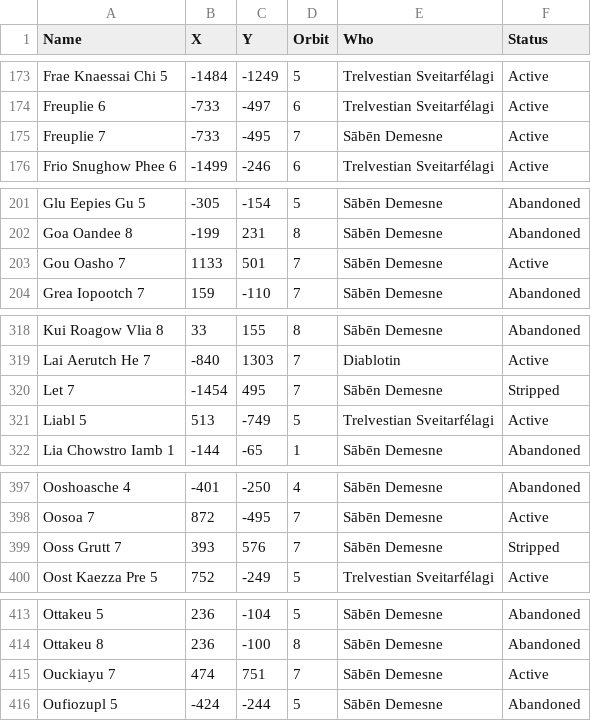
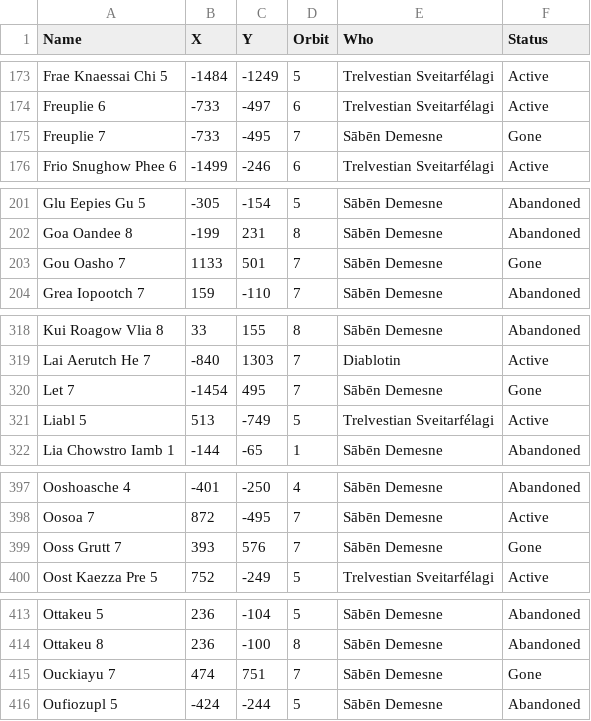
Before and after one commit to lemming552/Lacuna, a CSV file: data/ai_colonies.csv, drawn as a sheet; only a part is shown, gaps mark what is left out.

Commit message:
More Saben bumped off

```diff
--- a/data/ai_colonies.csv
+++ b/data/ai_colonies.csv
@@ -174,3 +174,3 @@
 "Freuplie 6"	-733	-497	6	"Trelvestian Sveitarfélagi"	"Active"
-"Freuplie 7"	-733	-495	7	"Sābēn Demesne"	"Active"
+"Freuplie 7"	-733	-495	7	"Sābēn Demesne"	"Gone"
 "Frio Snughow Phee 6"	-1499	-246	6	"Trelvestian Sveitarfélagi"	"Active"
@@ -202,3 +202,3 @@
 "Goa Oandee 8"	-199	231	8	"Sābēn Demesne"	"Abandoned"
-"Gou Oasho 7"	1133	501	7	"Sābēn Demesne"	"Active"
+"Gou Oasho 7"	1133	501	7	"Sābēn Demesne"	"Gone"
 "Grea Iopootch 7"	159	-110	7	"Sābēn Demesne"	"Abandoned"
@@ -319,3 +319,3 @@
 "Lai Aerutch He 7"	-840	1303	7	"Diablotin"	"Active"
-"Let 7"	-1454	495	7	"Sābēn Demesne"	"Stripped"
+"Let 7"	-1454	495	7	"Sābēn Demesne"	"Gone"
 "Liabl 5"	513	-749	5	"Trelvestian Sveitarfélagi"	"Active"
@@ -398,3 +398,3 @@
 "Oosoa 7"	872	-495	7	"Sābēn Demesne"	"Active"
-"Ooss Grutt 7"	393	576	7	"Sābēn Demesne"	"Stripped"
+"Ooss Grutt 7"	393	576	7	"Sābēn Demesne"	"Gone"
 "Oost Kaezza Pre 5"	752	-249	5	"Trelvestian Sveitarfélagi"	"Active"
@@ -414,3 +414,3 @@
 "Ottakeu 8"	236	-100	8	"Sābēn Demesne"	"Abandoned"
-"Ouckiayu 7"	474	751	7	"Sābēn Demesne"	"Active"
+"Ouckiayu 7"	474	751	7	"Sābēn Demesne"	"Gone"
 "Oufiozupl 5"	-424	-244	5	"Sābēn Demesne"	"Abandoned"
```
